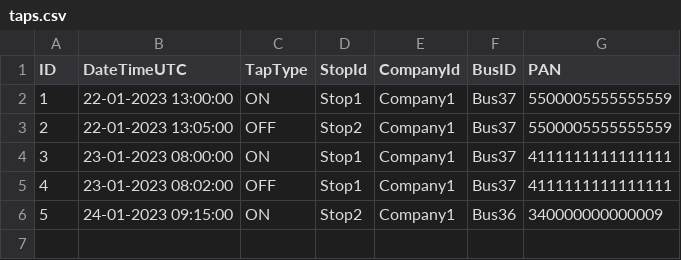
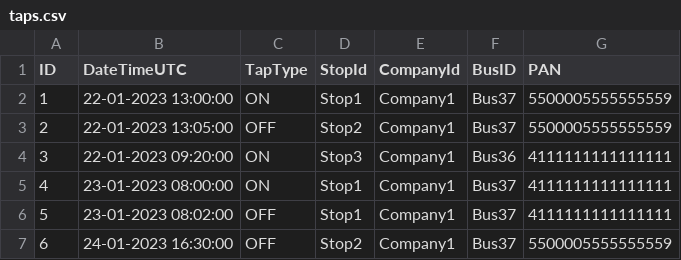
Before and after one commit to ashfaqkhan/CodingChallenge, a CSV file: sample-data/taps.csv, drawn as a sheet; addresses are those after the commit; the diff names each change by its address in the sheet, - before the commit and + after, or states it on an @@ line.

Commit message:
chore: Modified to capture input data from the coding challenge requirement

```diff
--- a/sample-data/taps.csv
+++ b/sample-data/taps.csv
+row 4: 3 | 22-01-2023 09:20:00 | ON | Stop3 | Company1 | Bus36 | 4111111111111111
@@ column A (ID) renumbered from row 5 down @@
-B7 (DateTimeUTC): 24-01-2023 09:15:00
+B7 (DateTimeUTC): 24-01-2023 16:30:00
-C7 (TapType): ON
+C7 (TapType): OFF
-F7 (BusID): Bus36
+F7 (BusID): Bus37
-G7 (PAN): 340000000000009
+G7 (PAN): 5500005555555559
```
Also changed, not shown: 2 other files.
